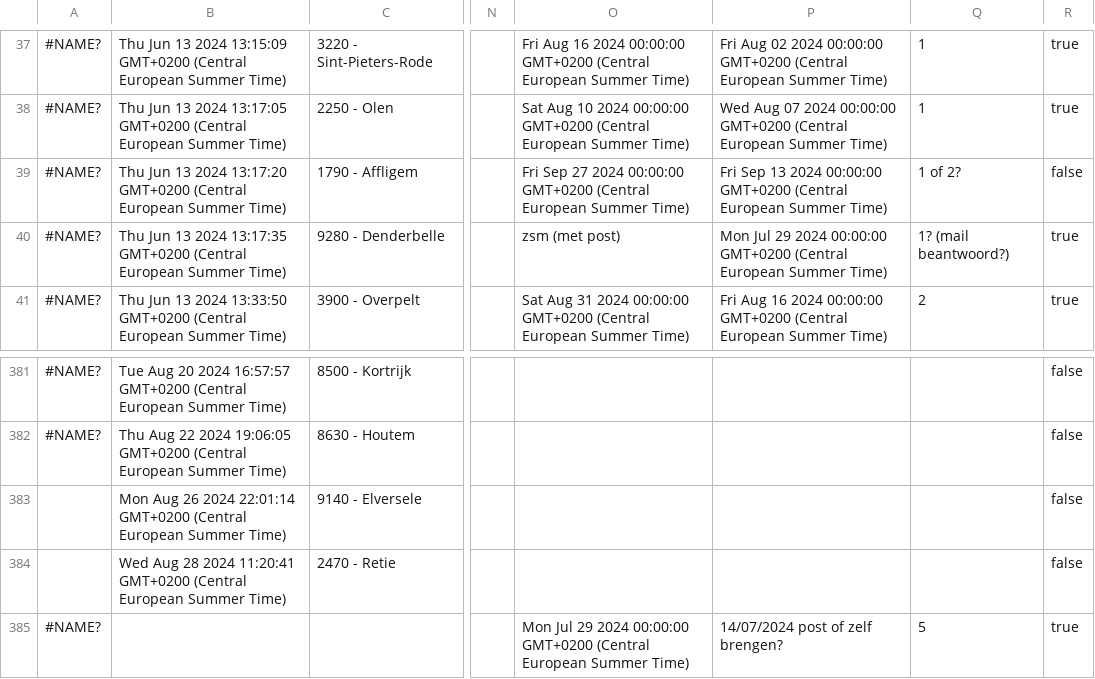
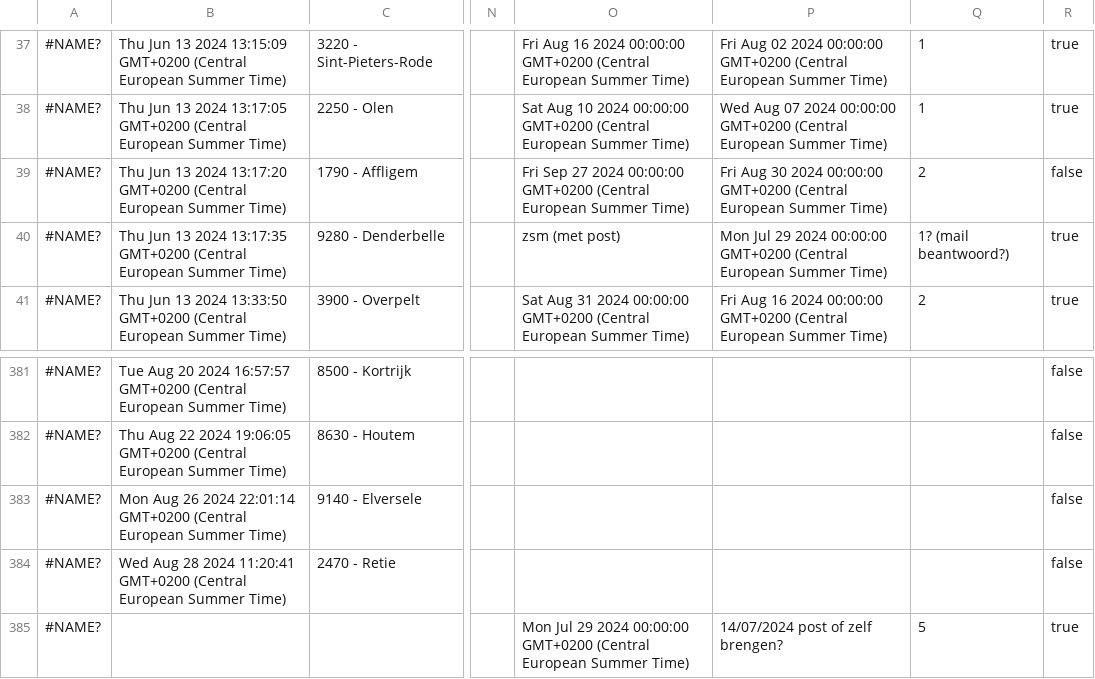
Before and after one commit to inbo/craywatch, a TSV file: R/data/input/registration.tsv, drawn as a sheet; only a part is shown, gaps mark what is left out; the diff covers the shown part only; the diff names each change by its address in the sheet, - before the commit and + after, or states it on an @@ line.

```diff
--- a/R/data/input/registration.tsv
+++ b/R/data/input/registration.tsv
-P39: Fri Sep 13 2024 00:00:00…
+P39: Fri Aug 30 2024 00:00:00…
-Q39: 1 of 2?
+Q39: 2
-A383:A384: (empty)
+A383:A384: #NAME?
```
Also changed, not shown: 50 edited cells elsewhere in this file.
